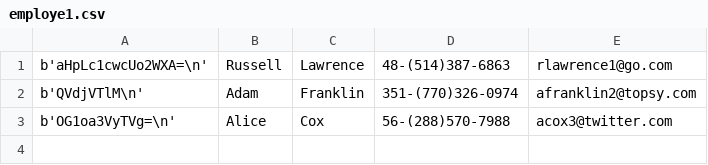
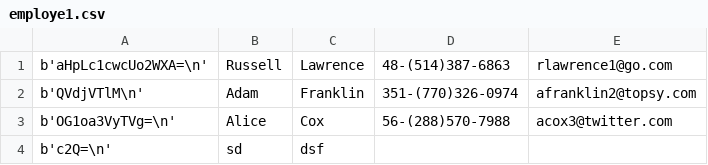
Before and after one commit to tokarskadiana/codecool-ccms, a CSV file: data_base/employe1.csv, drawn as a sheet; the diff names each change by its address in the sheet, - before the commit and + after, or states it on an @@ line.

```diff
--- a/data_base/employe1.csv
+++ b/data_base/employe1.csv
+row 4: b'c2Q=\n' | sd | dsf
```
Also changed, not shown: data_base/mentors1.csv, 7 other files.
